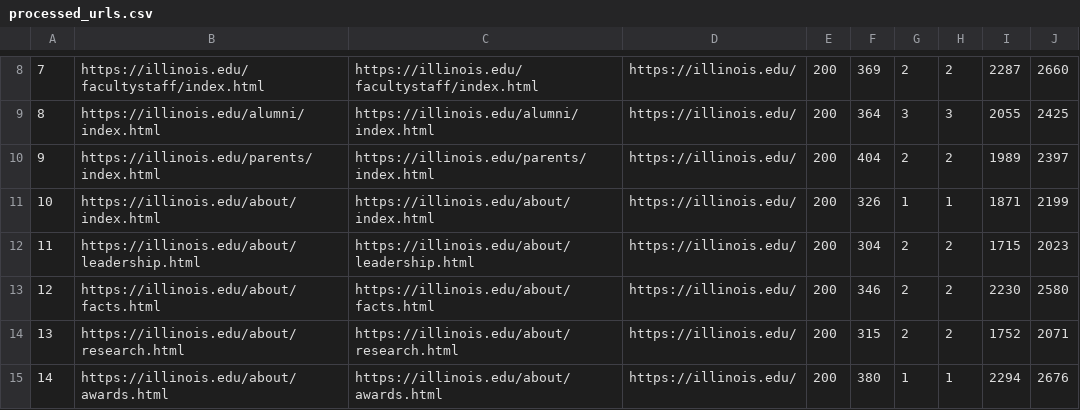
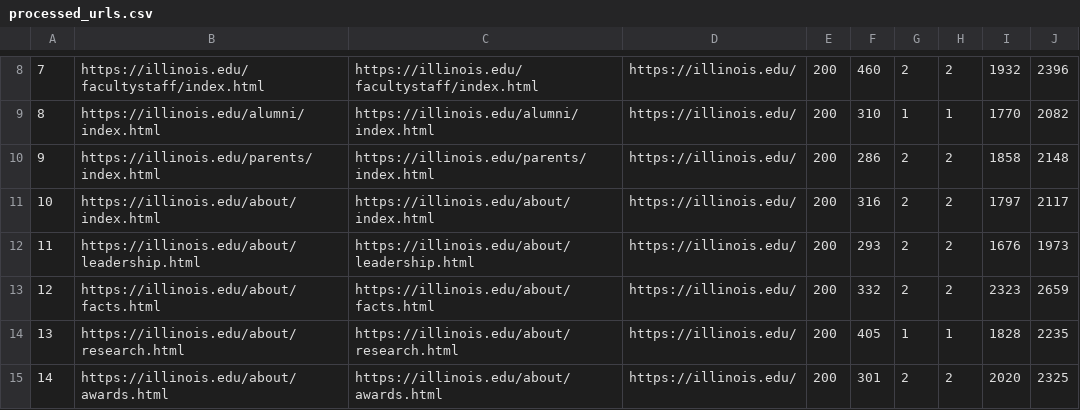
Before and after one commit to opena11y/fae-util, a CSV file: test-with-element-results/processed_urls.csv, drawn as a sheet; only a part is shown, gaps mark what is left out; the diff covers the shown part only.

```diff
--- a/test-with-element-results/processed_urls.csv
+++ b/test-with-element-results/processed_urls.csv
@@ -8,8 +8,8 @@
-7,"https://illinois.edu/facultystaff/index.html","https://illinois.edu/facultystaff/index.html","https://illinois.edu/",200,369,2,2,2287,2660
-8,"https://illinois.edu/alumni/index.html","https://illinois.edu/alumni/index.html","https://illinois.edu/",200,364,3,3,2055,2425
-9,"https://illinois.edu/parents/index.html","https://illinois.edu/parents/index.html","https://illinois.edu/",200,404,2,2,1989,2397
-10,"https://illinois.edu/about/index.html","https://illinois.edu/about/index.html","https://illinois.edu/",200,326,1,1,1871,2199
-11,"https://illinois.edu/about/leadership.html","https://illinois.edu/about/leadership.html","https://illinois.edu/",200,304,2,2,1715,2023
-12,"https://illinois.edu/about/facts.html","https://illinois.edu/about/facts.html","https://illinois.edu/",200,346,2,2,2230,2580
-13,"https://illinois.edu/about/research.html","https://illinois.edu/about/research.html","https://illinois.edu/",200,315,2,2,1752,2071
-14,"https://illinois.edu/about/awards.html","https://illinois.edu/about/awards.html","https://illinois.edu/",200,380,1,1,2294,2676
+7,"https://illinois.edu/facultystaff/index.html","https://illinois.edu/facultystaff/index.html","https://illinois.edu/",200,460,2,2,1932,2396
+8,"https://illinois.edu/alumni/index.html","https://illinois.edu/alumni/index.html","https://illinois.edu/",200,310,1,1,1770,2082
+9,"https://illinois.edu/parents/index.html","https://illinois.edu/parents/index.html","https://illinois.edu/",200,286,2,2,1858,2148
+10,"https://illinois.edu/about/index.html","https://illinois.edu/about/index.html","https://illinois.edu/",200,316,2,2,1797,2117
+11,"https://illinois.edu/about/leadership.html","https://illinois.edu/about/leadership.html","https://illinois.edu/",200,293,2,2,1676,1973
+12,"https://illinois.edu/about/facts.html","https://illinois.edu/about/facts.html","https://illinois.edu/",200,332,2,2,2323,2659
+13,"https://illinois.edu/about/research.html","https://illinois.edu/about/research.html","https://illinois.edu/",200,405,1,1,1828,2235
+14,"https://illinois.edu/about/awards.html","https://illinois.edu/about/awards.html","https://illinois.edu/",200,301,2,2,2020,2325
```
Also changed, not shown: 53 edited cells elsewhere in this file, 4 other files.
